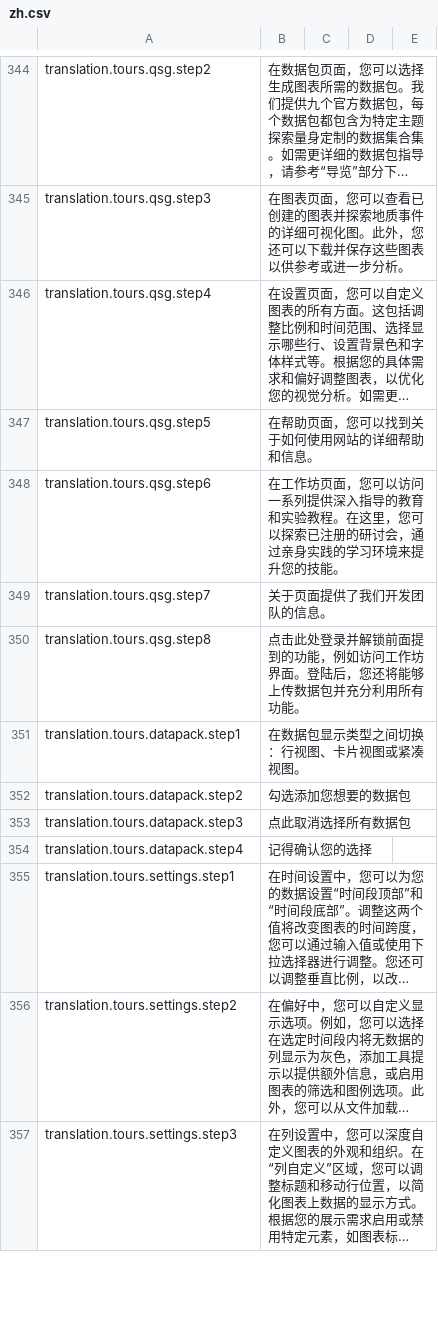
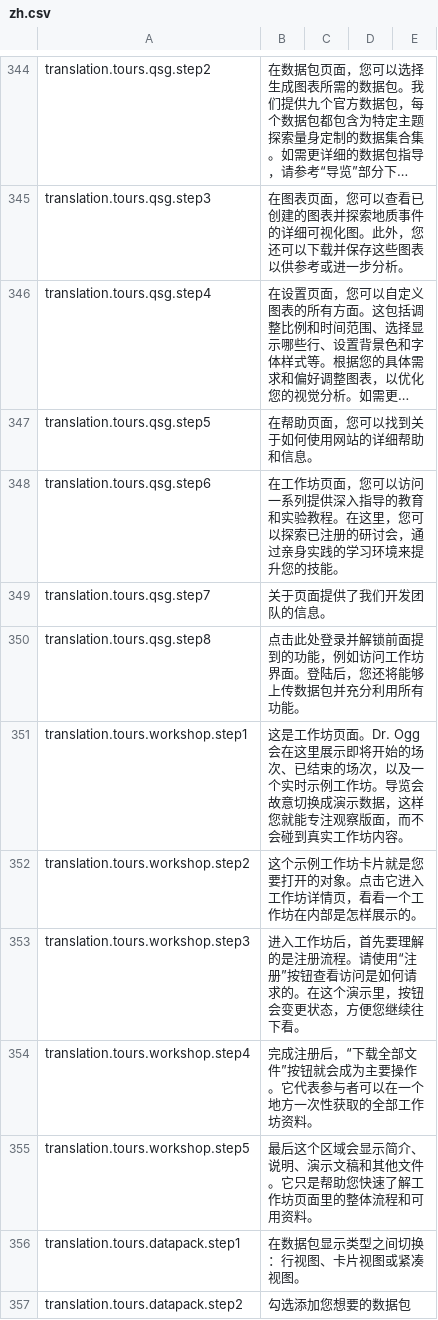
Before and after one commit to earthhistoryviz/tsconline, a CSV file: server/assets/translations/zh.csv, drawn as a sheet; only a part is shown, gaps mark what is left out; the shorter side is filled out with more unchanged rows; long unchanged cells end in ….

```diff
--- a/server/assets/translations/zh.csv
+++ b/server/assets/translations/zh.csv
@@ -350,2 +350,7 @@ translation.tours.qsg.step7,关于页面提供了我们开发团队的信息。
 translation.tours.qsg.step8,点击此处登录并解锁前面提到的功能，例如访问工作坊界面。登陆后，您还将能够上传数据包并充分利用所有功能。
+translation.tours.workshop.step1,这是工作坊页面。Dr. Ogg 会在这里展示即将开始的场次、已结束的场次，以及一个实时示例工作坊。导览会故意切换成演示数据，这样您就能专注观察版面，而不会碰到真实工作坊内容。
+translation.tours.workshop.step2,这个示例工作坊卡片就是您要打开的对象。点击它进入工作坊详情页，看看一个工作坊在内部是怎样展示的。
+translation.tours.workshop.step3,进入工作坊后，首先要理解的是注册流程。请使用“注册”按钮查看访问是如何请求的。在这个演示里，按钮会变更状态，方便您继续往下看。
+translation.tours.workshop.step4,完成注册后，“下载全部文件”按钮就会成为主要操作。它代表参与者可以在一个地方一次性获取的全部工作坊资料。
+translation.tours.workshop.step5,最后这个区域会显示简介、说明、演示文稿和其他文件。它只是帮助您快速了解工作坊页面里的整体流程和可用资料。
 translation.tours.datapack.step1,在数据包显示类型之间切换：行视图、卡片视图或紧凑视图。
```
Also changed, not shown: server/assets/translations/en.csv, 8 other files.
